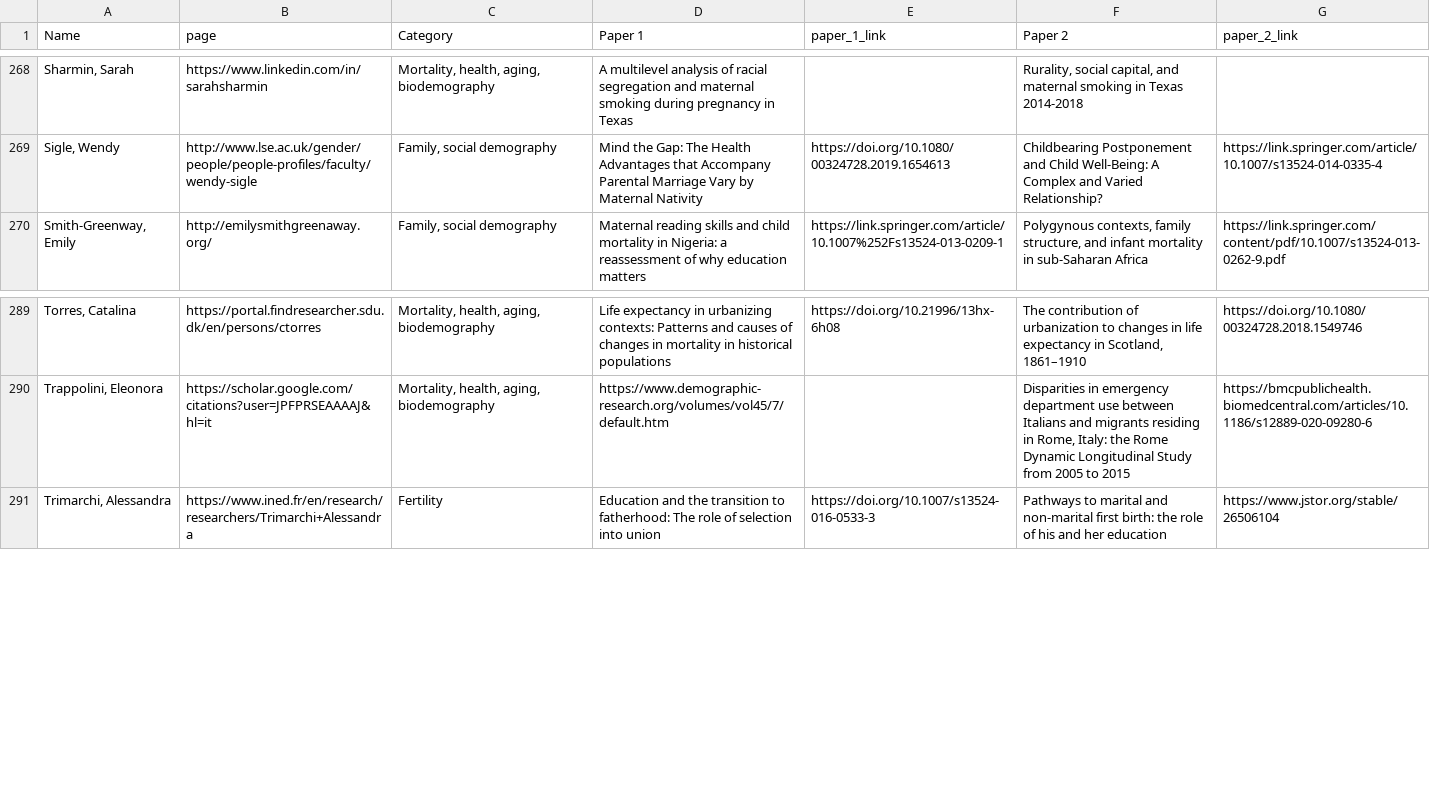
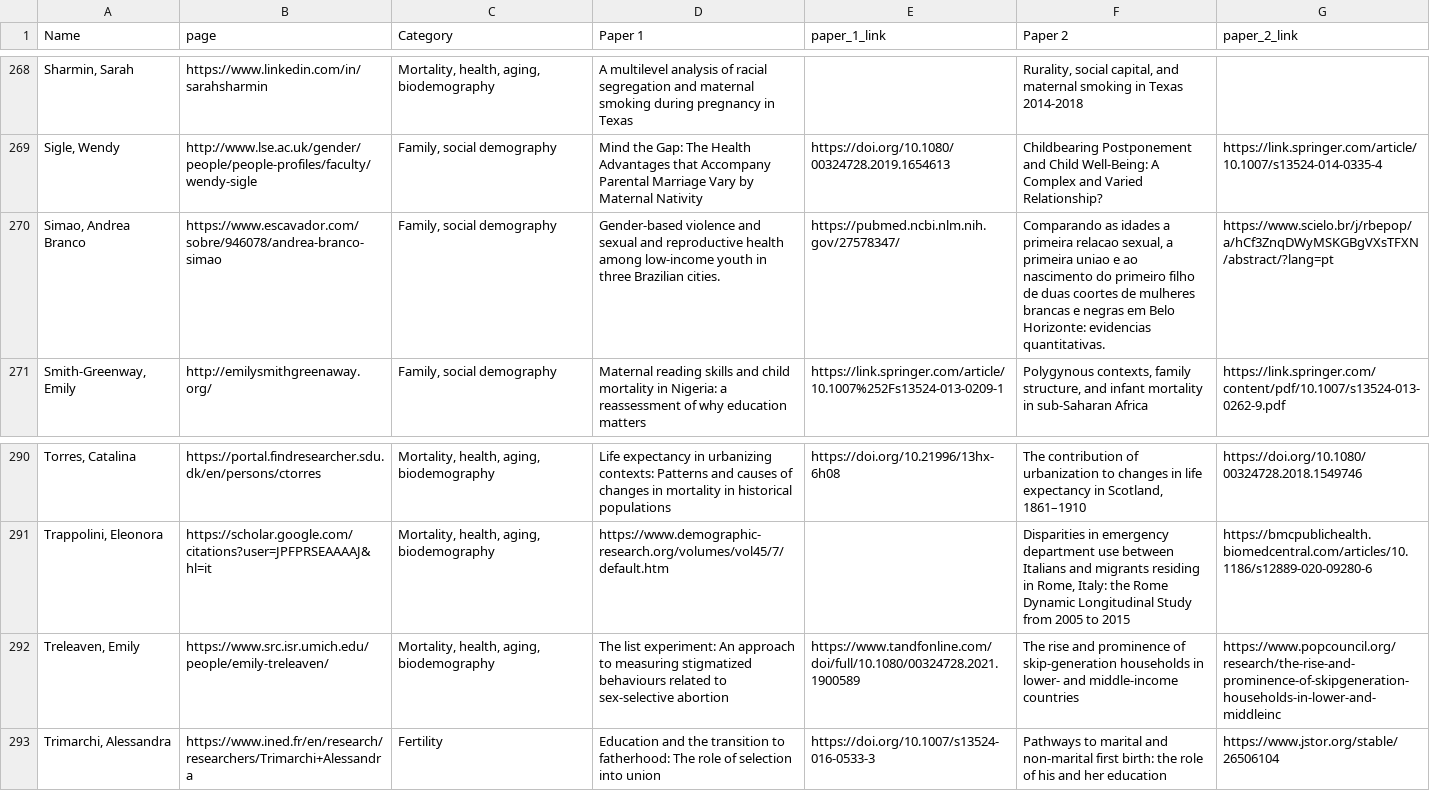
Before and after one commit to MJAlexander/blogdown-website, a CSV file: content/women_scholars/scholars.csv, drawn as a sheet; only a part is shown, gaps mark what is left out; the diff names each change by its address in the sheet, - before the commit and + after, or states it on an @@ line.

Commit message:
more names

```diff
--- a/content/women_scholars/scholars.csv
+++ b/content/women_scholars/scholars.csv
+row 270: Simao, Andrea Branco | https://www.escavador.com/sobre/946078/andrea-branco-simao | Family, social demography | Gender-based violence and sexual and reproductive health among low-income youth in three Brazilian cities. | https://pubmed.ncbi.nlm.nih.gov/27578347/ | Comparando as idades a primeira relacao sexual, a primeira uniao e ao nascimento do primeiro filho de duas coortes de mulheres brancas e negras em Belo Horizonte: evidencias quantitativas. | https://www.scielo.br/j/rbepop/a/hCf3ZnqDWyMSKGBgVXsTFXN/abstract/?lang=pt
+row 292: Treleaven, Emily | https://www.src.isr.umich.edu/people/emily-treleaven/ | Mortality, health, aging, biodemography | The list experiment: An approach to measuring stigmatized behaviours related to sex-selective abortion | https://www.tandfonline.com/doi/full/10.1080/00324728.2021.1900589 | The rise and prominence of skip-generation households in lower- and middle-income countries | https://www.popcouncil.org/research/the-rise-and-prominence-of-skipgeneration-households-in-lower-and-middleinc
```
Also changed, not shown: 2 other files.
